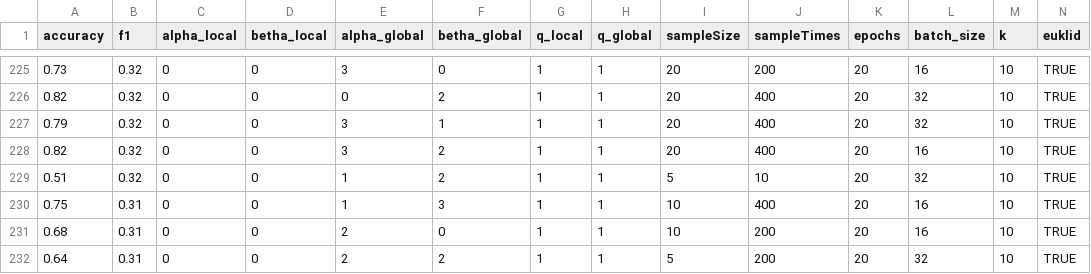
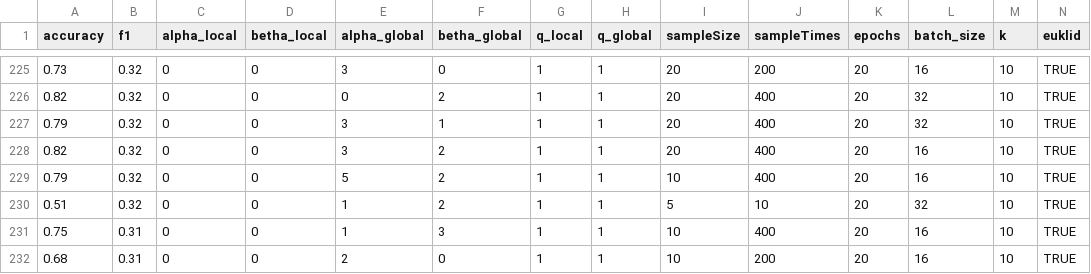
Before and after one commit to ThioRedoxin/Uploader, a CSV file: summary.csv, drawn as a sheet; only a part is shown, gaps mark what is left out; the shorter side is filled out with more unchanged rows; rows hold the shown columns only; the diff names each change by its address in the sheet, - before the commit and + after, or states it on an @@ line.

Commit message:
new update

```diff
--- a/summary.csv
+++ b/summary.csv
+row 229: 0.79 | 0.32 | 0 | 0 | 5 | 2 | 1 | 1 | 10 | 400 | 20 | 16 | 10 | TRUE
```
